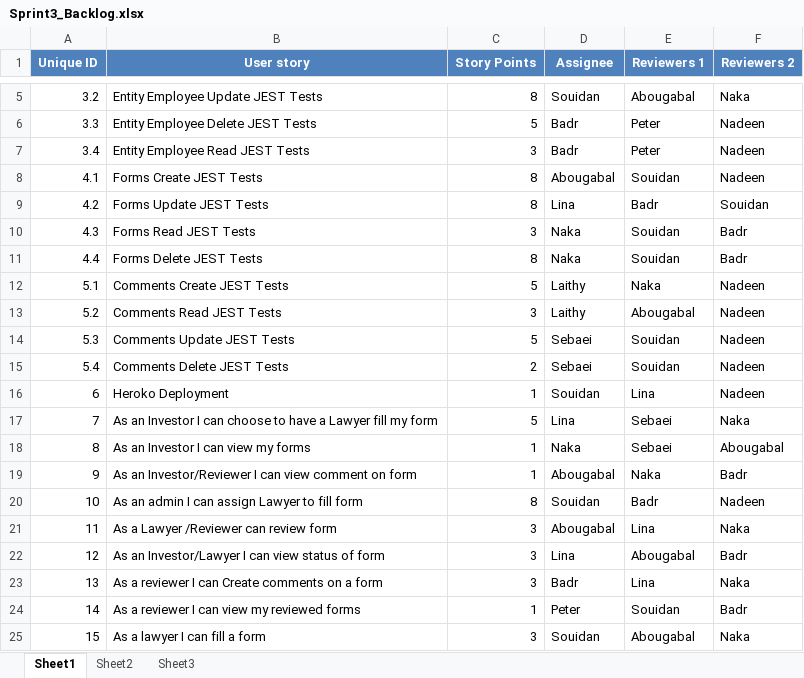
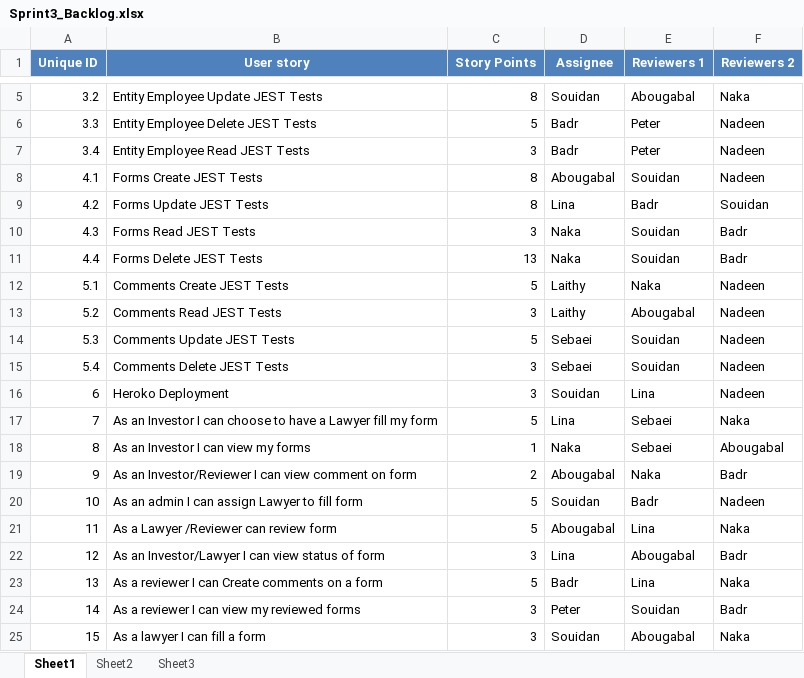
Before and after one commit to SE-GUC/El-Lathaleeth, an Excel workbook: Sprint3_Backlog.xlsx, sheet Sheet1, drawn as a sheet; only a part is shown, gaps mark what is left out; values as stored, in another font and other column widths than the file's, no borders; the diff names each change by its address in the sheet, - before the commit and + after, or states it on an @@ line.

```diff
--- a/Sprint3_Backlog.xlsx (sheet Sheet1)
+++ b/Sprint3_Backlog.xlsx (sheet Sheet1)
-C11 (Story Points): 8
+C11 (Story Points): 13
-C15 (Story Points): 2
+C15 (Story Points): 3
-C16 (Story Points): 1
+C16 (Story Points): 3
-C19 (Story Points): 1
+C19 (Story Points): 2
-C20 (Story Points): 8
+C20 (Story Points): 5
-C21 (Story Points): 3
+C21 (Story Points): 5
-C23 (Story Points): 3
+C23 (Story Points): 5
-C24 (Story Points): 1
+C24 (Story Points): 3
```
Also changed, not shown: 5 other files.
